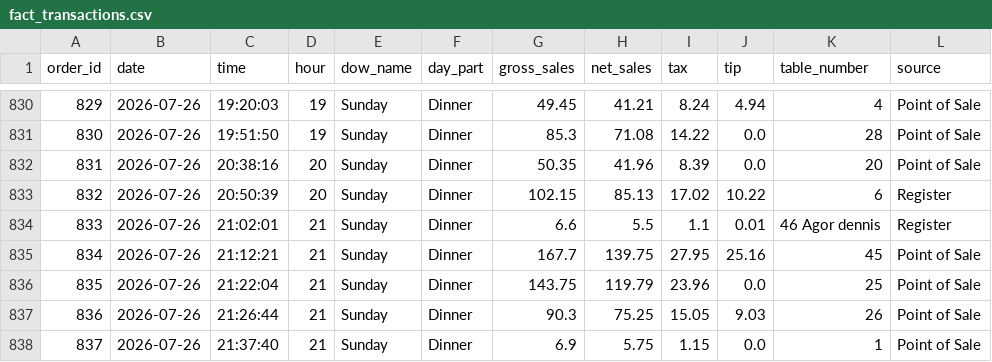
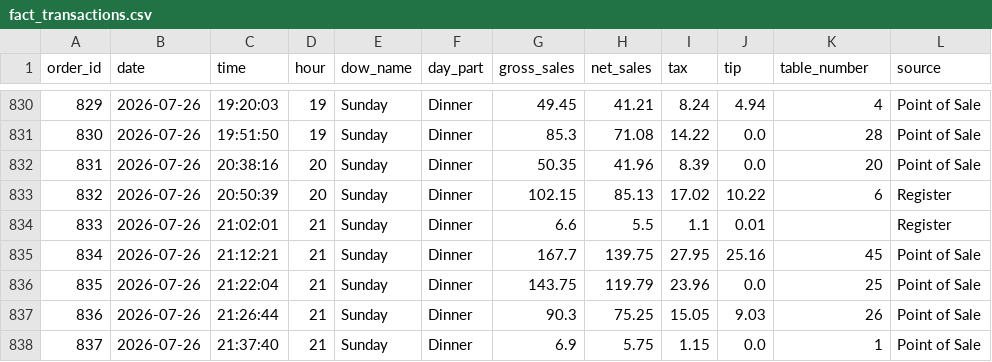
Before and after one commit to Hamuda55/restaurant-ops-dashboard, a CSV file: data/bi_export/fact_transactions.csv, drawn as a sheet; only a part is shown, gaps mark what is left out.

Commit message:
Sanitize table_number field, drop free-text entries
Square's "Table info" field is free text, meant for a table number but
with nothing stopping staff from typing a note or name into it instead.
Found while building a table floor-plan visualization: one entry in this
project's own real data was "46 Agor dennis" — a name, not a table
number — already committed to the public repo despite every other PII
category being stripped at parse time.

square_parser.clean_transactions() now only passes through values that
actually look like a table identifier (plain numbers, split-bill format
like "5 - 2", or a takeaway label) and drops anything else, rather than
assuming a field literally named "Table info" only ever contains a table
number. Regenerated data/real/ and data/bi_export/ with the fix — the
name no longer appears in either. It remains in earlier commit history;
fixing forward was the chosen scope rather than rewriting pushed history.

```diff
--- a/data/bi_export/fact_transactions.csv
+++ b/data/bi_export/fact_transactions.csv
@@ -833,3 +833,3 @@ order_id,date,time,hour,dow_name,day_part,gross_sales,net_sales,tax,tip,table_nu
 832,2026-07-26,20:50:39,20,Sunday,Dinner,102.15,85.13,17.02,10.22,6,Register
-833,2026-07-26,21:02:01,21,Sunday,Dinner,6.6,5.5,1.1,0.01,46 Agor dennis,Register
+833,2026-07-26,21:02:01,21,Sunday,Dinner,6.6,5.5,1.1,0.01,,Register
 834,2026-07-26,21:12:21,21,Sunday,Dinner,167.7,139.75,27.95,25.16,45,Point of Sale
```
Also changed, not shown: data/real/real_orders.csv, 1 other file.
